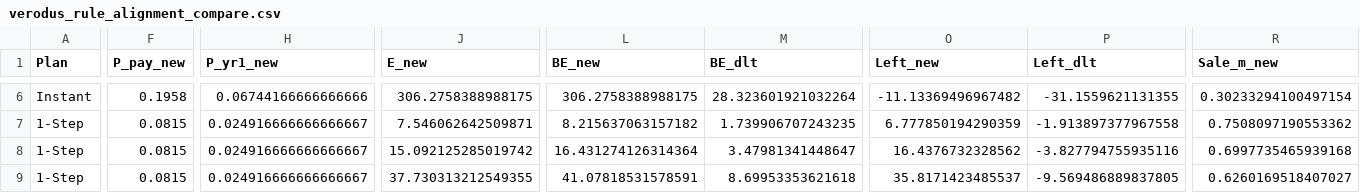
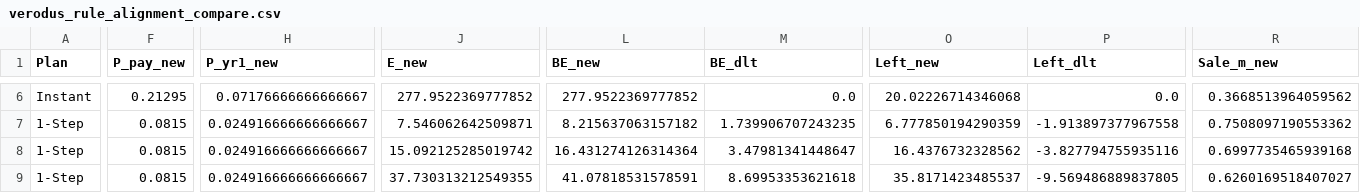
Before and after one commit to AShevalev/AShevalev.github.io, a CSV file: results/verodus_rule_alignment_compare.csv, drawn as a sheet; only a part is shown, gaps mark what is left out; the diff covers the shown part only; the diff names each change by its address in the sheet, - before the commit and + after, or states it on an @@ line.

```diff
--- a/results/verodus_rule_alignment_compare.csv
+++ b/results/verodus_rule_alignment_compare.csv
-F6 (P_pay_new): 0.1958
+F6 (P_pay_new): 0.21295
-H6 (P_yr1_new): 0.06744166666666666
+H6 (P_yr1_new): 0.07176666666666667
-J6 (E_new): 306.2758388988175
+J6 (E_new): 277.9522369777852
-L6 (BE_new): 306.2758388988175
+L6 (BE_new): 277.9522369777852
-M6 (BE_dlt): 28.323601921032264
+M6 (BE_dlt): 0.0
-O6 (Left_new): -11.13369496967482
+O6 (Left_new): 20.02226714346068
-P6 (Left_dlt): -31.1559621131355
+P6 (Left_dlt): 0.0
-R6 (Sale_m_new): 0.30233294100497154
+R6 (Sale_m_new): 0.3668513964059562
```
Also changed, not shown: 47 edited cells elsewhere in this file, results/verodus_be_20_40_60_margins.csv, results/verodus_book_310.csv, 24 other files.
